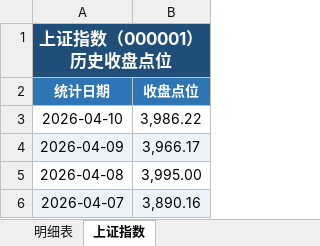
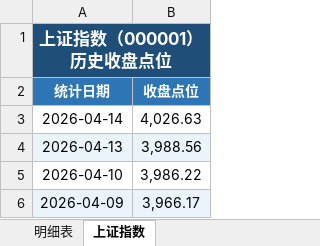
Before and after one commit to eddyvv/get_sse_etf_historical_data, an Excel workbook: sse_etf_data.xlsx, sheet 上证指数, drawn as a sheet; only a part is shown; the shorter side is filled out with more unchanged rows; values as stored, in another font and other column widths than the file's, no borders; the diff names each change by its address in the sheet, - before the commit and + after, or states it on an @@ line.

```diff
--- a/sse_etf_data.xlsx (sheet 上证指数)
+++ b/sse_etf_data.xlsx (sheet 上证指数)
+row 3: 2026-04-14 | 4,026.63
+row 4: 2026-04-13 | 3,988.56
```
Also changed, not shown: sheet 明细表, sheet 透视表（日期×ETF）, 3 other files.
